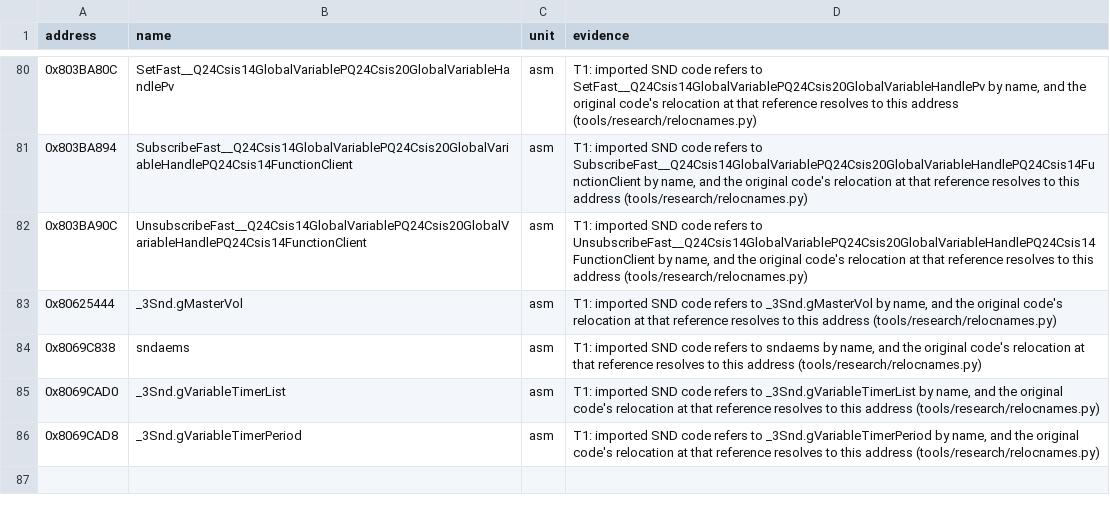
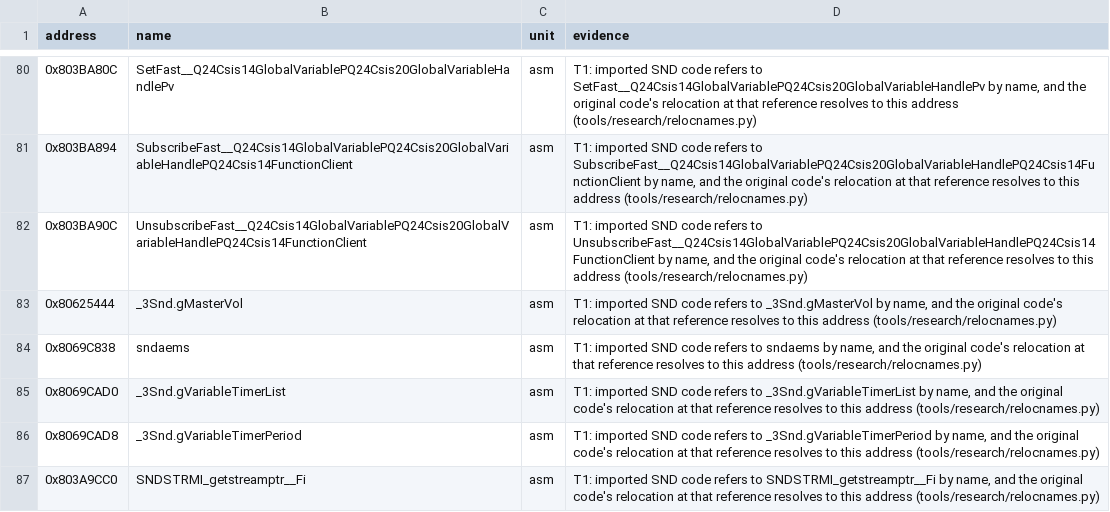
Before and after one commit to mitsevox/mvp2005, a TSV file: config/GV4E69/linked_names.tsv, drawn as a sheet; only a part is shown, gaps mark what is left out.

```diff
--- a/config/GV4E69/linked_names.tsv
+++ b/config/GV4E69/linked_names.tsv
@@ -86 +86,2 @@ address	name	unit	evidence
 0x8069CAD8	_3Snd.gVariableTimerPeriod	asm	T1: imported SND code refers to _3Snd.gVariableTimerPeriod by name, and the original code's relocation at that reference resolves to this address (tools/research/relocnames.py)
+0x803A9CC0	SNDSTRMI_getstreamptr__Fi	asm	T1: imported SND code refers to SNDSTRMI_getstreamptr__Fi by name, and the original code's relocation at that reference resolves to this address (tools/research/relocnames.py)
```
Also changed, not shown: config/GV4E69/imported_units.tsv, 7 other files.
